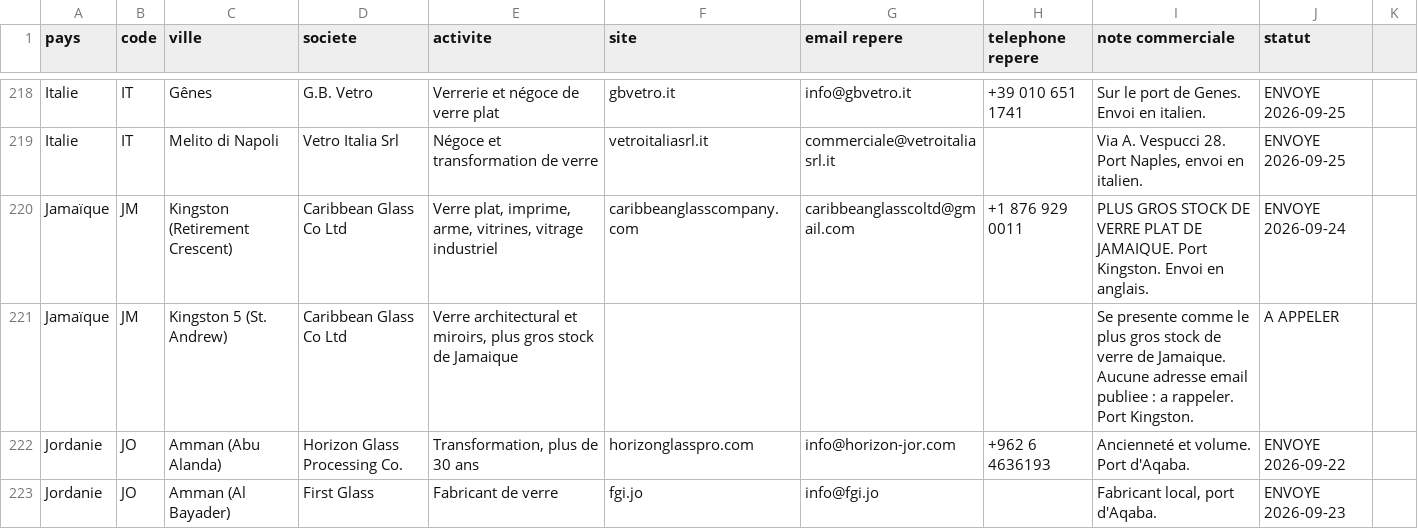
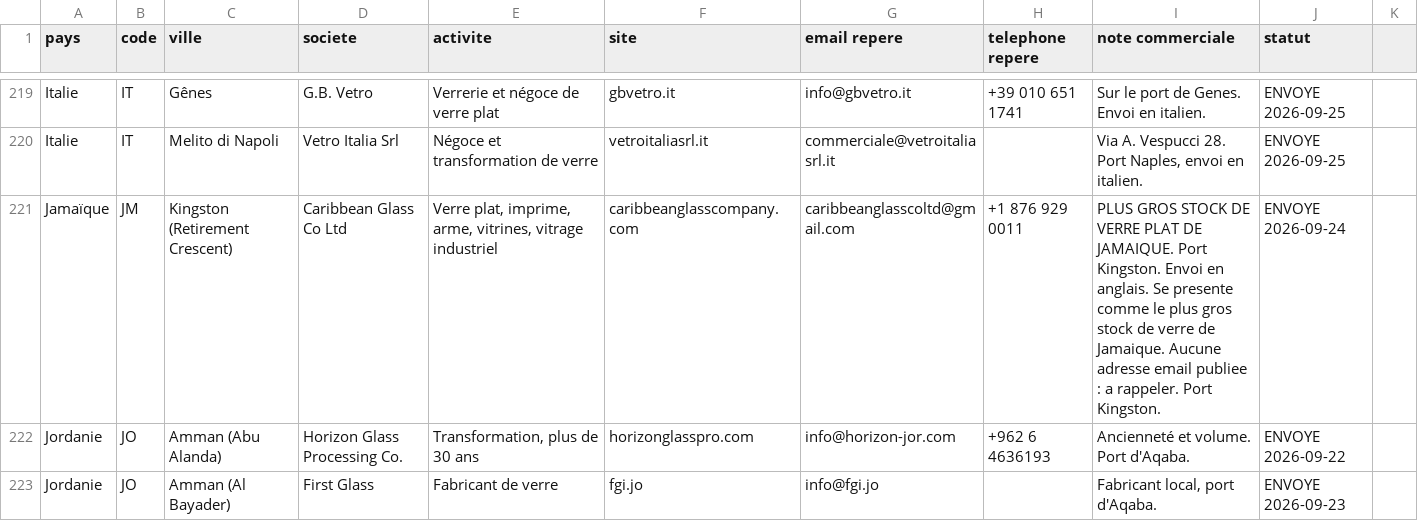
Before and after one commit to dgjmfrbv4k-lab/NOXEM-GROUP, a CSV file: campagne-conteneur-20-open-top/prospection/liste-prospects.csv, drawn as a sheet; only a part is shown, gaps mark what is left out; the diff covers the shown part only.

```diff
--- a/campagne-conteneur-20-open-top/prospection/liste-prospects.csv
+++ b/campagne-conteneur-20-open-top/prospection/liste-prospects.csv
@@ -219,4 +220,3 @@ Italie;IT;Gênes;G.B. Vetro;Verrerie et négoce de verre plat;gbvetro.it;info@gb
 Italie;IT;Melito di Napoli;Vetro Italia Srl;Négoce et transformation de verre;vetroitaliasrl.it;commerciale@vetroitaliasrl.it;;Via A. Vespucci 28. Port Naples, envoi en italien.;ENVOYE 2026-09-25
-Jamaïque;JM;Kingston (Retirement Crescent);Caribbean Glass Co Ltd;Verre plat, imprime, arme, vitrines, vitrage industriel;caribbeanglasscompany.com;caribbeanglasscoltd@gmail.com;+1 876 929 0011;PLUS GROS STOCK DE VERRE PLAT DE JAMAIQUE. Port Kingston. Envoi en anglais.;ENVOYE 2026-09-24
-Jamaïque;JM;Kingston 5 (St. Andrew);Caribbean Glass Co Ltd;Verre architectural et miroirs, plus gros stock de Jamaique;;;;Se presente comme le plus gros stock de verre de Jamaique. Aucune adresse email publiee : a rappeler. Port Kingston.;A APPELER
+Jamaïque;JM;Kingston (Retirement Crescent);Caribbean Glass Co Ltd;Verre plat, imprime, arme, vitrines, vitrage industriel;caribbeanglasscompany.com;caribbeanglasscoltd@gmail.com;+1 876 929 0011;PLUS GROS STOCK DE VERRE PLAT DE JAMAIQUE. Port Kingston. Envoi en anglais. Se presente comme le plus gros stock de verre de Jamaique. Aucune adresse email publiee : a rappeler. Port Kingston.;ENVOYE 2026-09-24
 Jordanie;JO;Amman (Abu Alanda);Horizon Glass Processing Co.;Transformation, plus de 30 ans;horizonglasspro.com;info@horizon-jor.com;+962 6 4636193;Ancienneté et volume. Port d'Aqaba.;ENVOYE 2026-09-22
```
Also changed, not shown: 3 added rows, 5 removed rows and 13 edited cells elsewhere in this file, 1 other file.
